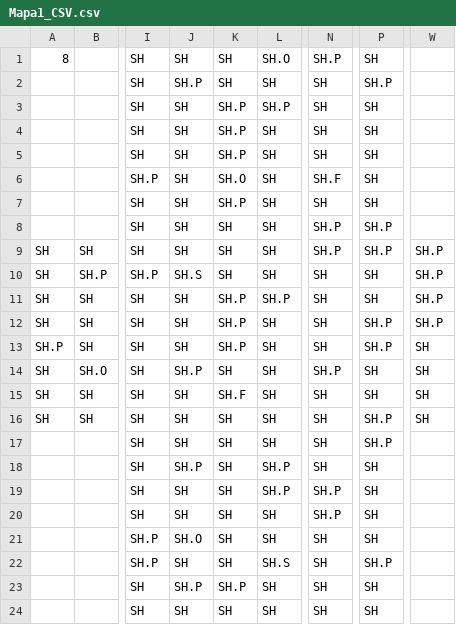
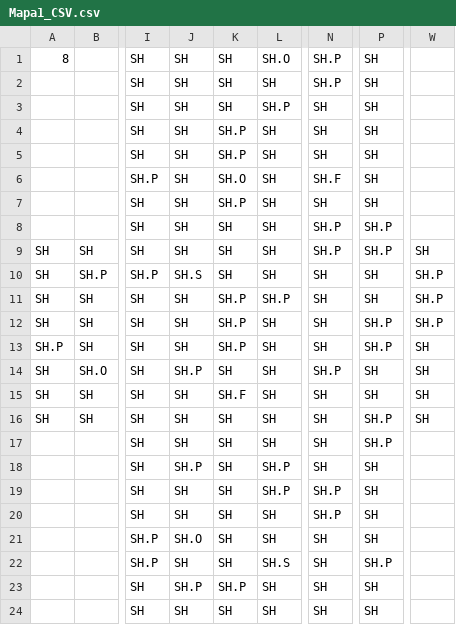
Before and after one commit to Java-Is-Creep/ICE3, a CSV file: ICE3/Assets/Maps/Mapa1_CSV.csv, drawn as a sheet; only a part is shown, gaps mark what is left out; the diff names each change by its address in the sheet, - before the commit and + after, or states it on an @@ line.

```diff
--- a/ICE3/Assets/Maps/Mapa1_CSV.csv
+++ b/ICE3/Assets/Maps/Mapa1_CSV.csv
-J2: SH.P
+J2: SH
-N2: SH
+N2: SH.P
-P2: SH.P
+P2: SH
-K3: SH.P
+K3: SH
-W9: SH.P
+W9: SH
```
Also changed, not shown: ICE3/Assets/Maps/Mapa2_CSV.csv, ICE3/Assets/Maps/Mapa3_CSV.csv, 25 other files.
